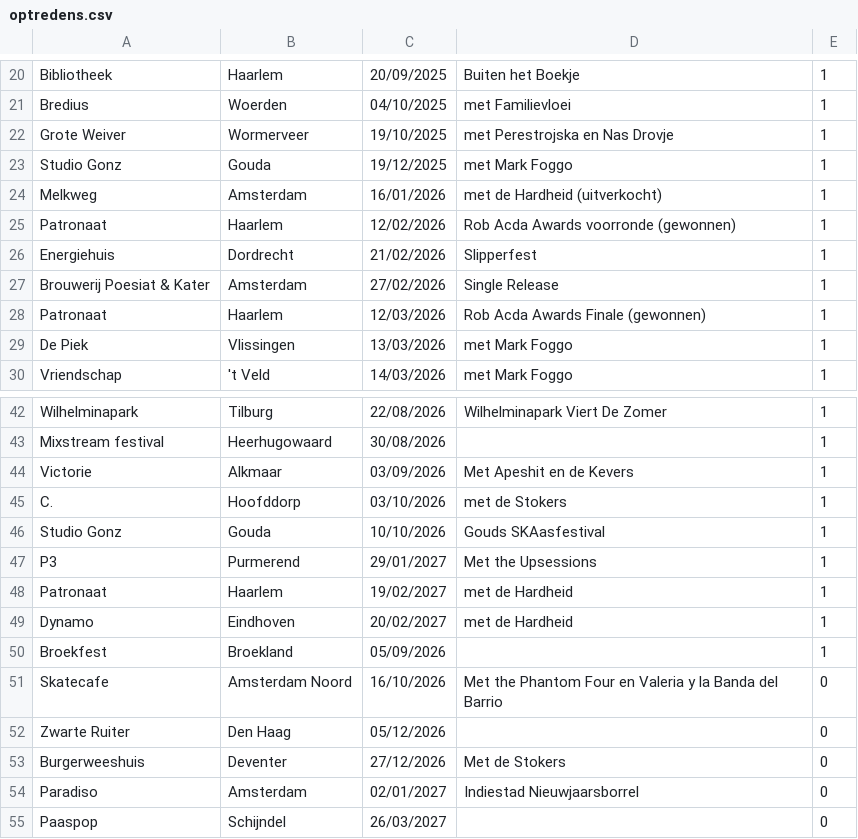
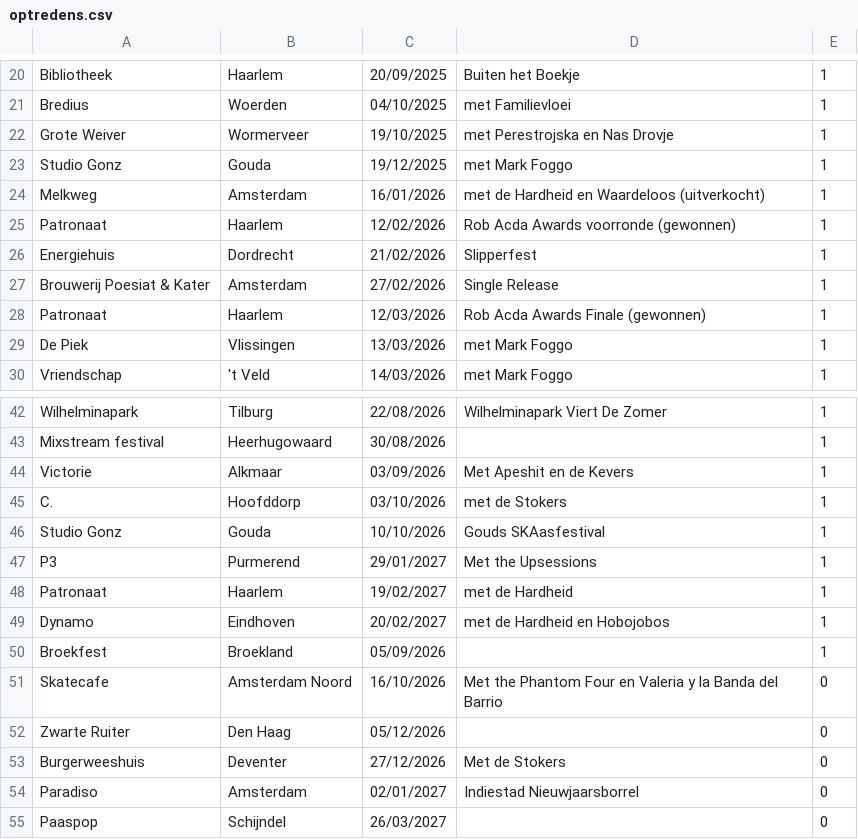
Before and after one commit to ToosKrak/ToosKrak.github.io, a CSV file: CSV/optredens.csv, drawn as a sheet; only a part is shown, gaps mark what is left out.

```diff
--- a/CSV/optredens.csv
+++ b/CSV/optredens.csv
@@ -23,3 +23,3 @@ Grote Weiver,Wormerveer,19/10/2025,met Perestrojska en Nas Drovje,1
 Studio Gonz,Gouda,19/12/2025,met Mark Foggo,1
-Melkweg,Amsterdam,16/01/2026,met de Hardheid (uitverkocht),1
+Melkweg,Amsterdam,16/01/2026,met de Hardheid en Waardeloos (uitverkocht),1
 Patronaat,Haarlem,12/02/2026,Rob Acda Awards voorronde (gewonnen),1
@@ -48,3 +48,3 @@ P3,Purmerend,29/01/2027,Met the Upsessions,1
 Patronaat,Haarlem,19/02/2027,met de Hardheid,1
-Dynamo,Eindhoven,20/02/2027,met de Hardheid,1
+Dynamo,Eindhoven,20/02/2027,met de Hardheid en Hobojobos,1
 Broekfest,Broekland,05/09/2026,,1
```
Also changed, not shown: 9 other files.
